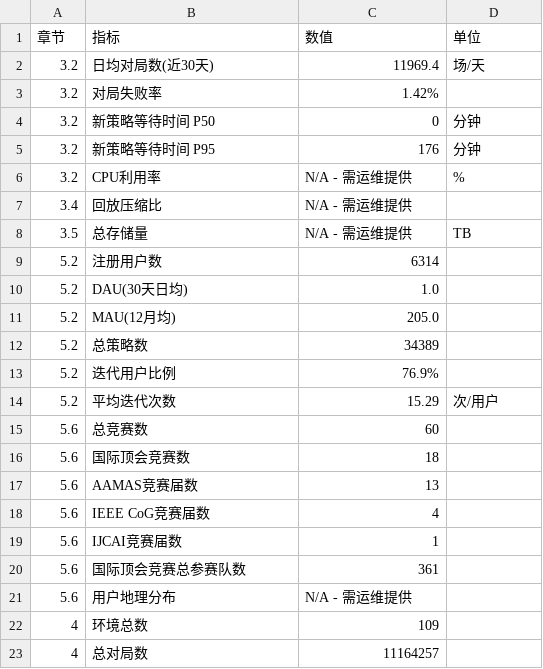
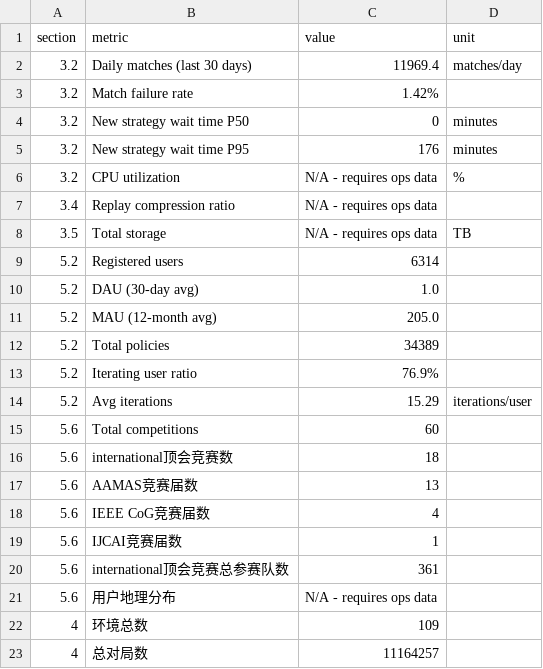
Before and after one commit to AliceBruce/jidiplatform, a CSV file: data/platform_stats/platform_stats_summary.csv, drawn as a sheet.

```diff
--- a/data/platform_stats/platform_stats_summary.csv
+++ b/data/platform_stats/platform_stats_summary.csv
@@ -1,17 +1,17 @@
-章节,指标,数值,单位
-3.2,日均对局数(近30天),11969.4,场/天
-3.2,对局失败率,1.42%,
-3.2,新策略等待时间 P50,0,分钟
-3.2,新策略等待时间 P95,176,分钟
-3.2,CPU利用率,N/A - 需运维提供,%
-3.4,回放压缩比,N/A - 需运维提供,
-3.5,总存储量,N/A - 需运维提供,TB
-5.2,注册用户数,6314,
-5.2,DAU(30天日均),1.0,
-5.2,MAU(12月均),205.0,
-5.2,总策略数,34389,
-5.2,迭代用户比例,76.9%,
-5.2,平均迭代次数,15.29,次/用户
-5.6,总竞赛数,60,
-5.6,国际顶会竞赛数,18,
+section,metric,value,unit
+3.2,Daily matches (last 30 days),11969.4,matches/day
+3.2,Match failure rate,1.42%,
+3.2,New strategy wait time P50,0,minutes
+3.2,New strategy wait time P95,176,minutes
+3.2,CPU utilization,N/A - requires ops data,%
+3.4,Replay compression ratio,N/A - requires ops data,
+3.5,Total storage,N/A - requires ops data,TB
+5.2,Registered users,6314,
+5.2,DAU (30-day avg),1.0,
+5.2,MAU (12-month avg),205.0,
+5.2,Total policies,34389,
+5.2,Iterating user ratio,76.9%,
+5.2,Avg iterations,15.29,iterations/user
+5.6,Total competitions,60,
+5.6,international顶会竞赛数,18,
 5.6,AAMAS竞赛届数,13,
@@ -19,4 +19,4 @@
 5.6,IJCAI竞赛届数,1,
-5.6,国际顶会竞赛总参赛队数,361,
-5.6,用户地理分布,N/A - 需运维提供,
+5.6,international顶会竞赛总参赛队数,361,
+5.6,用户地理分布,N/A - requires ops data,
 4,环境总数,109,
```
Also changed, not shown: data/exp6/exp6_competition_timeline.csv, data/exp6/exp6_window_stats.csv, 3 other files.
